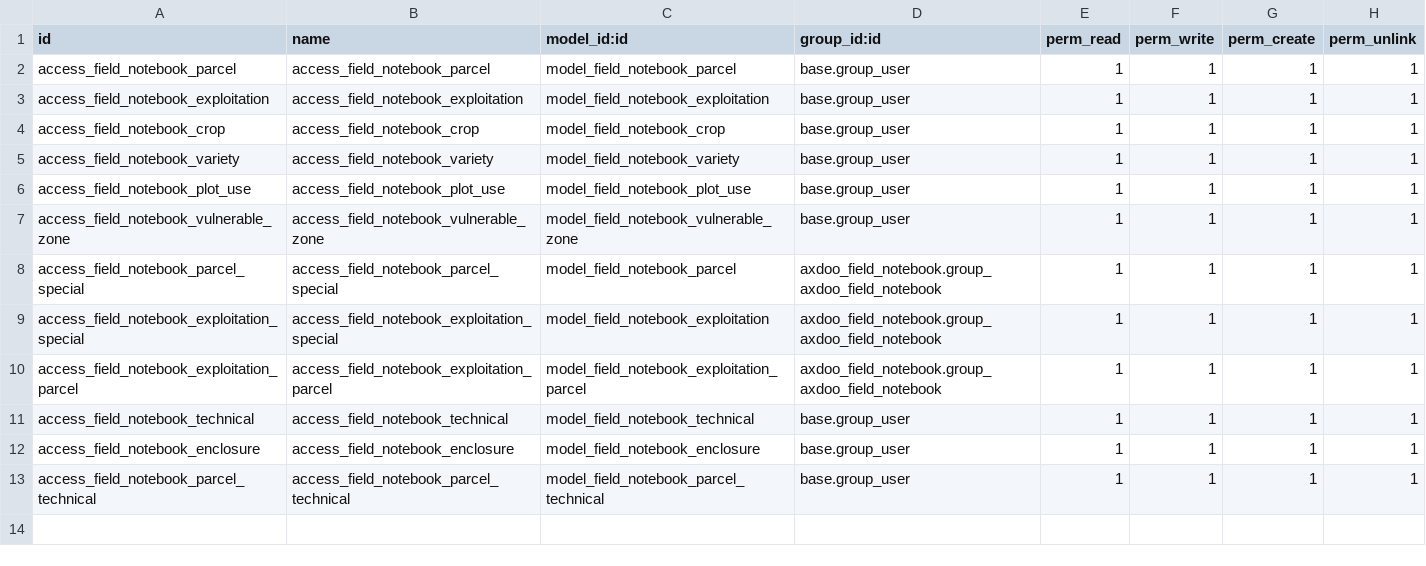
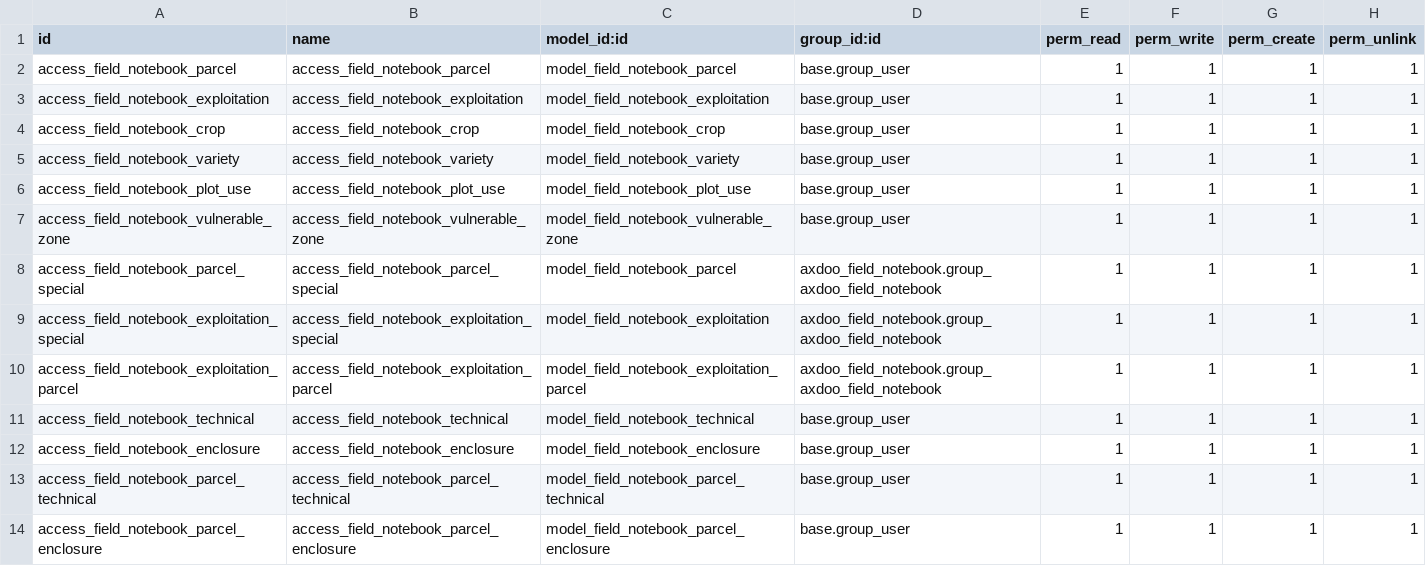
Before and after one commit to pablomil2000/axdoo-agriculture, a CSV file: axdoo_field_notebook/security/ir.model.access.csv, drawn as a sheet.

Commit message:
parcel

```diff
--- a/axdoo_field_notebook/security/ir.model.access.csv
+++ b/axdoo_field_notebook/security/ir.model.access.csv
@@ -13 +13,2 @@ access_field_notebook_enclosure,access_field_notebook_enclosure,model_field_note
 access_field_notebook_parcel_technical,access_field_notebook_parcel_technical,model_field_notebook_parcel_technical,base.group_user,1,1,1,1
+access_field_notebook_parcel_enclosure,access_field_notebook_parcel_enclosure,model_field_notebook_parcel_enclosure,base.group_user,1,1,1,1
```
Also changed, not shown: 5 other files.
